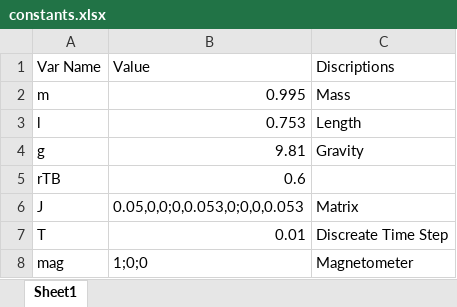
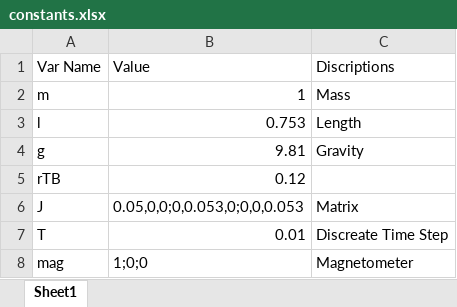
Before and after one commit to activecontrols/model2, an Excel workbook: Parameters/constants.xlsx, sheet Sheet1, drawn as a sheet; values as stored, in another font and other column widths than the file's, no borders; the diff names each change by its address in the sheet, - before the commit and + after, or states it on an @@ line.

```diff
--- a/Parameters/constants.xlsx (sheet Sheet1)
+++ b/Parameters/constants.xlsx (sheet Sheet1)
-B2: 0.995
+B2: 1
-B5: 0.6
+B5: 0.12
```
Also changed, not shown: 4 other files.
